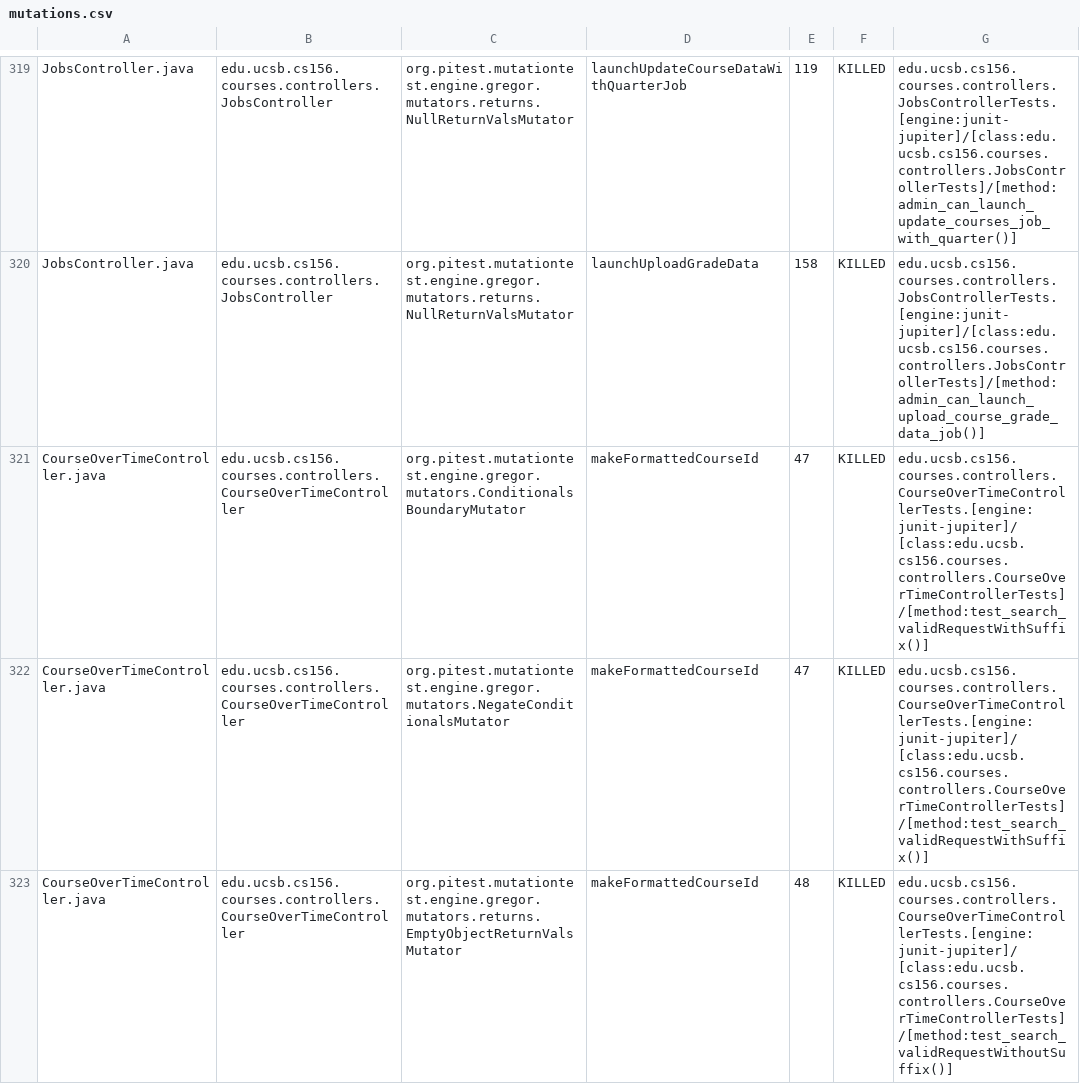
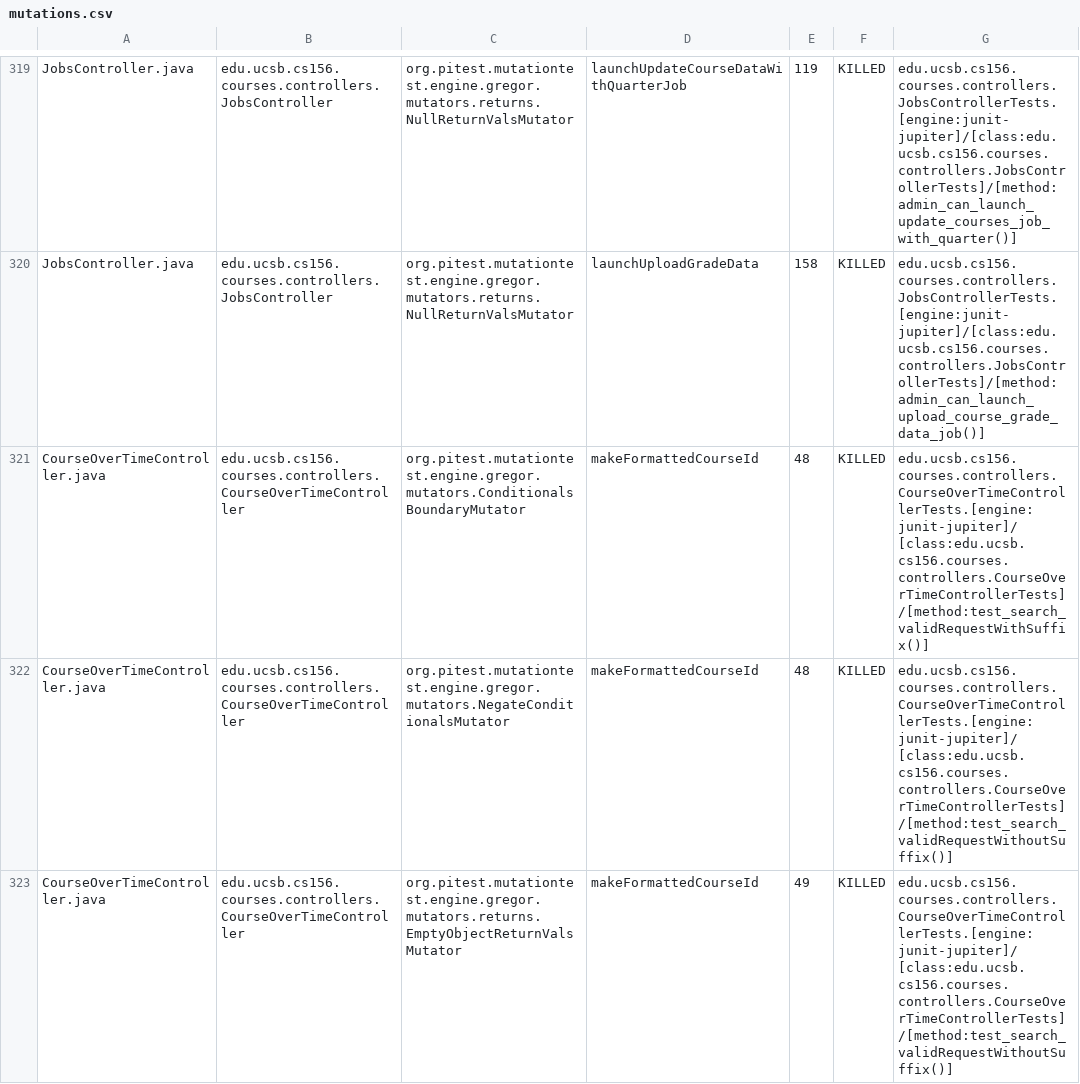
Before and after one commit to ucsb-cs156-s23/proj-courses-s23-7pm-1, a CSV file: pitest/mutations.csv, drawn as a sheet; only a part is shown, gaps mark what is left out; the diff covers the shown part only.

Commit message:
Deploying to gh-pages from @ ucsb-cs156-s23/proj-courses-s23-7pm-1@70f14b031e4a9e9b5d09480af661677b2aa30c91 🚀

```diff
--- a/pitest/mutations.csv
+++ b/pitest/mutations.csv
@@ -320,4 +320,4 @@ JobsController.java,edu.ucsb.cs156.courses.controllers.JobsController,org.pitest
 JobsController.java,edu.ucsb.cs156.courses.controllers.JobsController,org.pitest.mutationtest.engine.gregor.mutators.returns.NullReturnValsMutator,launchUploadGradeData,158,KILLED,edu.ucsb.cs156.courses.controllers.JobsControllerTests.[engine:junit-jupiter]/[class:edu.ucsb.cs156.courses.controllers.JobsControllerTests]/[method:admin_can_launch_upload_course_grade_data_job()]
-CourseOverTimeController.java,edu.ucsb.cs156.courses.controllers.CourseOverTimeController,org.pitest.mutationtest.engine.gregor.mutators.ConditionalsBoundaryMutator,makeFormattedCourseId,47,KILLED,edu.ucsb.cs156.courses.controllers.CourseOverTimeControllerTests.[engine:junit-jupiter]/[class:edu.ucsb.cs156.courses.controllers.CourseOverTimeControllerTests]/[method:test_search_validRequestWithSuffix()]
-CourseOverTimeController.java,edu.ucsb.cs156.courses.controllers.CourseOverTimeController,org.pitest.mutationtest.engine.gregor.mutators.NegateConditionalsMutator,makeFormattedCourseId,47,KILLED,edu.ucsb.cs156.courses.controllers.CourseOverTimeControllerTests.[engine:junit-jupiter]/[class:edu.ucsb.cs156.courses.controllers.CourseOverTimeControllerTests]/[method:test_search_validRequestWithSuffix()]
-CourseOverTimeController.java,edu.ucsb.cs156.courses.controllers.CourseOverTimeController,org.pitest.mutationtest.engine.gregor.mutators.returns.EmptyObjectReturnValsMutator,makeFormattedCourseId,48,KILLED,edu.ucsb.cs156.courses.controllers.CourseOverTimeControllerTests.[engine:junit-jupiter]/[class:edu.ucsb.cs156.courses.controllers.CourseOverTimeControllerTests]/[method:test_search_validRequestWithoutSuffix()]
+CourseOverTimeController.java,edu.ucsb.cs156.courses.controllers.CourseOverTimeController,org.pitest.mutationtest.engine.gregor.mutators.ConditionalsBoundaryMutator,makeFormattedCourseId,48,KILLED,edu.ucsb.cs156.courses.controllers.CourseOverTimeControllerTests.[engine:junit-jupiter]/[class:edu.ucsb.cs156.courses.controllers.CourseOverTimeControllerTests]/[method:test_search_validRequestWithSuffix()]
+CourseOverTimeController.java,edu.ucsb.cs156.courses.controllers.CourseOverTimeController,org.pitest.mutationtest.engine.gregor.mutators.NegateConditionalsMutator,makeFormattedCourseId,48,KILLED,edu.ucsb.cs156.courses.controllers.CourseOverTimeControllerTests.[engine:junit-jupiter]/[class:edu.ucsb.cs156.courses.controllers.CourseOverTimeControllerTests]/[method:test_search_validRequestWithoutSuffix()]
+CourseOverTimeController.java,edu.ucsb.cs156.courses.controllers.CourseOverTimeController,org.pitest.mutationtest.engine.gregor.mutators.returns.EmptyObjectReturnValsMutator,makeFormattedCourseId,49,KILLED,edu.ucsb.cs156.courses.controllers.CourseOverTimeControllerTests.[engine:junit-jupiter]/[class:edu.ucsb.cs156.courses.controllers.CourseOverTimeControllerTests]/[method:test_search_validRequestWithoutSuffix()]
```
Also changed, not shown: 1 added row and 17 edited cells elsewhere in this file, 46 other files.
